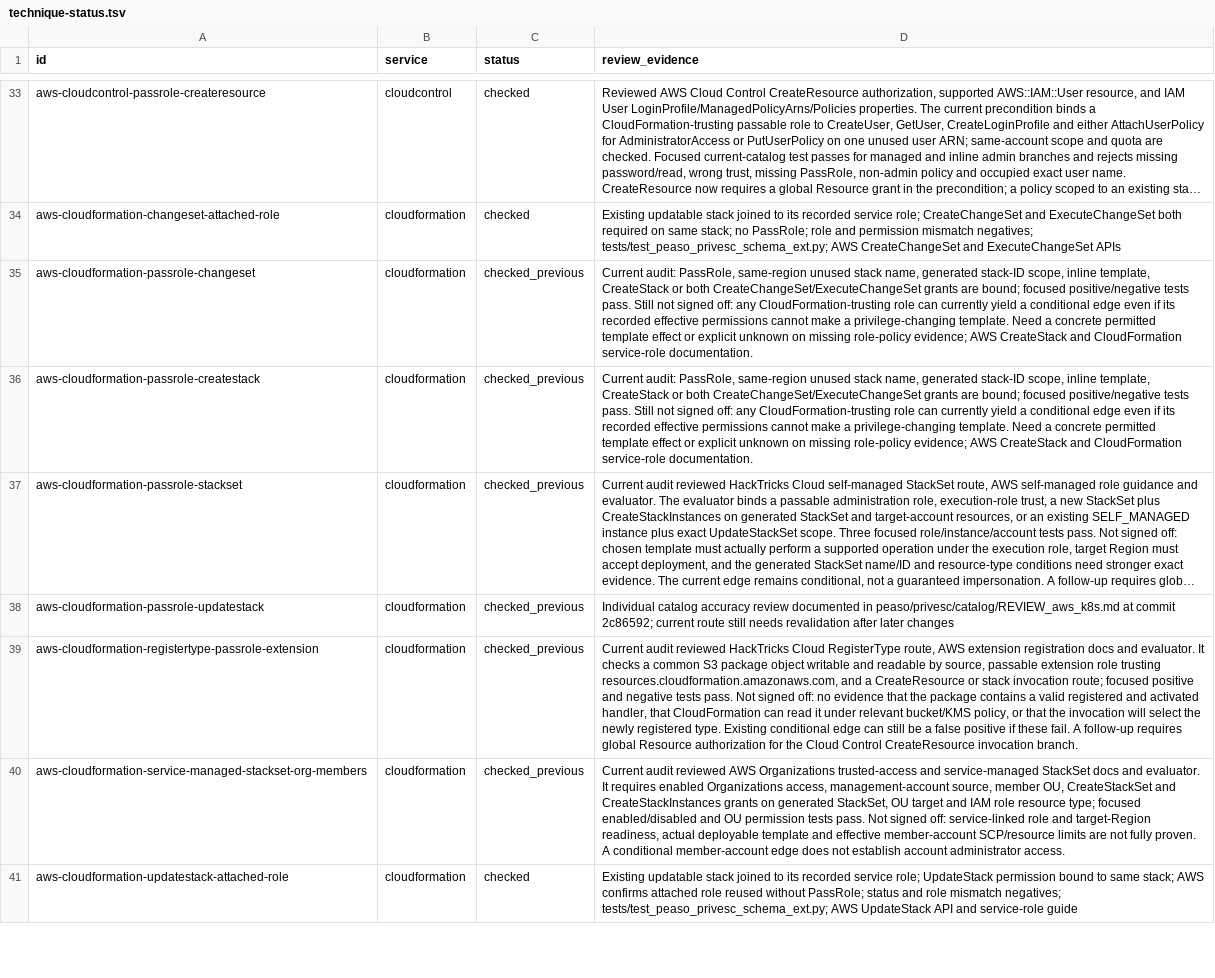
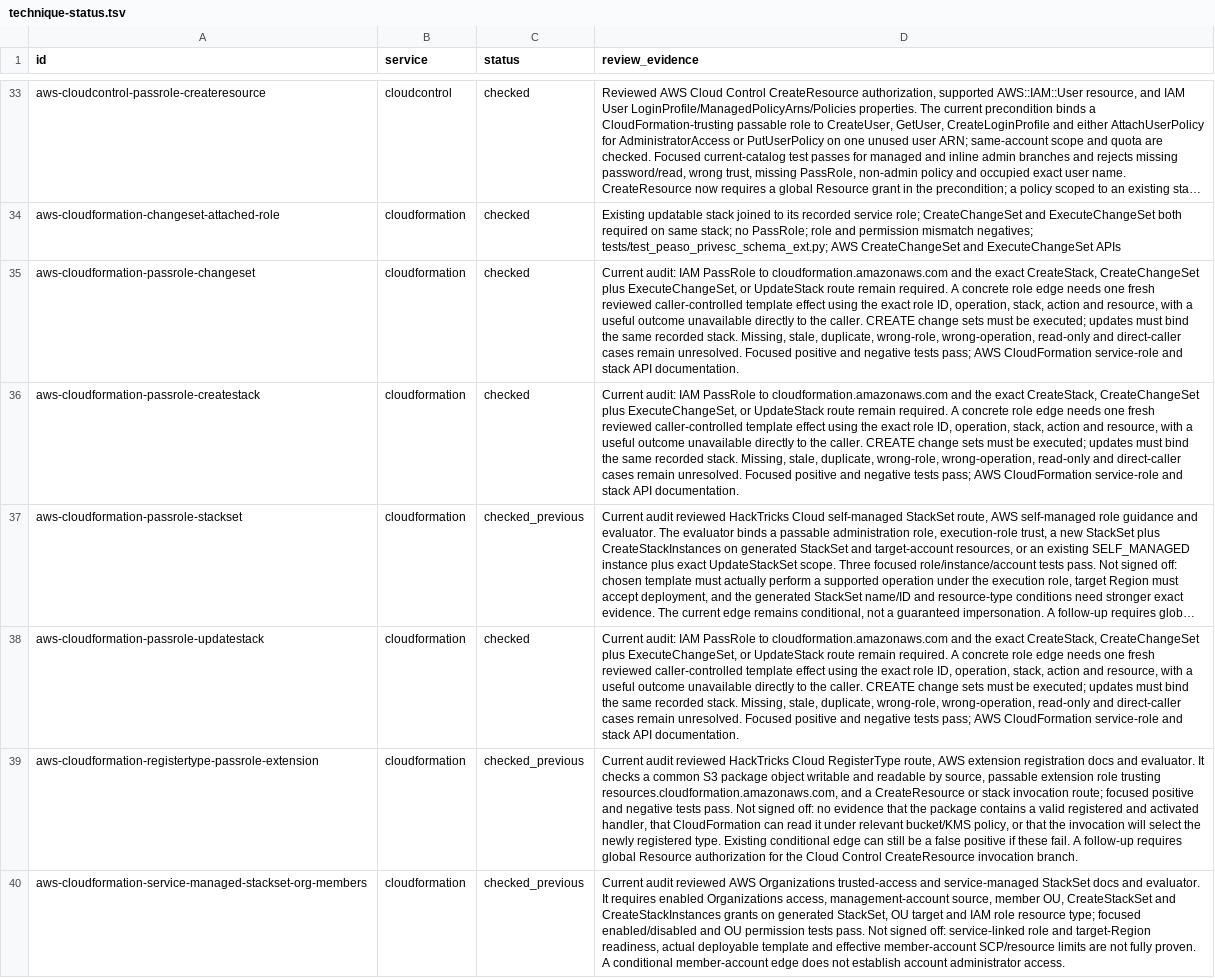
Before and after one commit to peass-ng/Blue-CloudPEASS, a TSV file: work_aws_privesc_review/technique-status.tsv, drawn as a sheet; only a part is shown, gaps mark what is left out; the shorter side is filled out with more unchanged rows; long unchanged cells end in …; the diff names each change by its address in the sheet, - before the commit and + after, or states it on an @@ line.

Commit message:
Require witnessed CloudFormation service-role template effects

```diff
--- a/work_aws_privesc_review/technique-status.tsv
+++ b/work_aws_privesc_review/technique-status.tsv
-C35:C36 (status): checked_previous
+C35:C36 (status): checked
-D35:D36 (review_evidence): Current audit: PassRole, same-region unused stack name, generated stack-ID scope, inline template, CreateStack or both CreateChangeSet/ExecuteChangeSet grants are bound; focused positive/negative tests pass. Still not signed off: any CloudFormation-trusting role can currently yield a conditional edge even if its recorded effective permissions cannot make a privilege-changing template. Need a concrete permitted template effect or explicit unknown on missing role-policy evidence; AWS CreateStack and CloudFormation service-role documentation.
+D35:D36 (review_evidence): Current audit: IAM PassRole to cloudformation.amazonaws.com and the exact CreateStack, CreateChangeSet plus ExecuteChangeSet, or UpdateStack route remain required. A concrete role edge needs one fresh reviewed caller-controlled template effect using the exact role ID, operation, stack, action and resource, with a useful outcome unavailable directly to the caller. CREATE change sets must be executed; updates must bind the same recorded stack. Missing, stale, duplicate, wrong-role, wrong-operation, read-only and direct-caller cases remain unresolved. Focused positive and negative tests pass; AWS CloudFormation service-role and stack API documentation.
-C38 (status): checked_previous
+C38 (status): checked
-D38 (review_evidence): Individual catalog accuracy review documented in peaso/privesc/catalog/REVIEW_aws_k8s.md at commit 2c86592; current route still needs revalidation after later changes
+D38 (review_evidence): Current audit: IAM PassRole to cloudformation.amazonaws.com and the exact CreateStack, CreateChangeSet plus ExecuteChangeSet, or UpdateStack route remain required. A concrete role edge needs one fresh reviewed caller-controlled template effect using the exact role ID, operation, stack, action and resource, with a useful outcome unavailable directly to the caller. CREATE change sets must be executed; updates must bind the same recorded stack. Missing, stale, duplicate, wrong-role, wrong-operation, read-only and direct-caller cases remain unresolved. Focused positive and negative tests pass; AWS CloudFormation service-role and stack API documentation.
```
Also changed, not shown: 7 other files.
